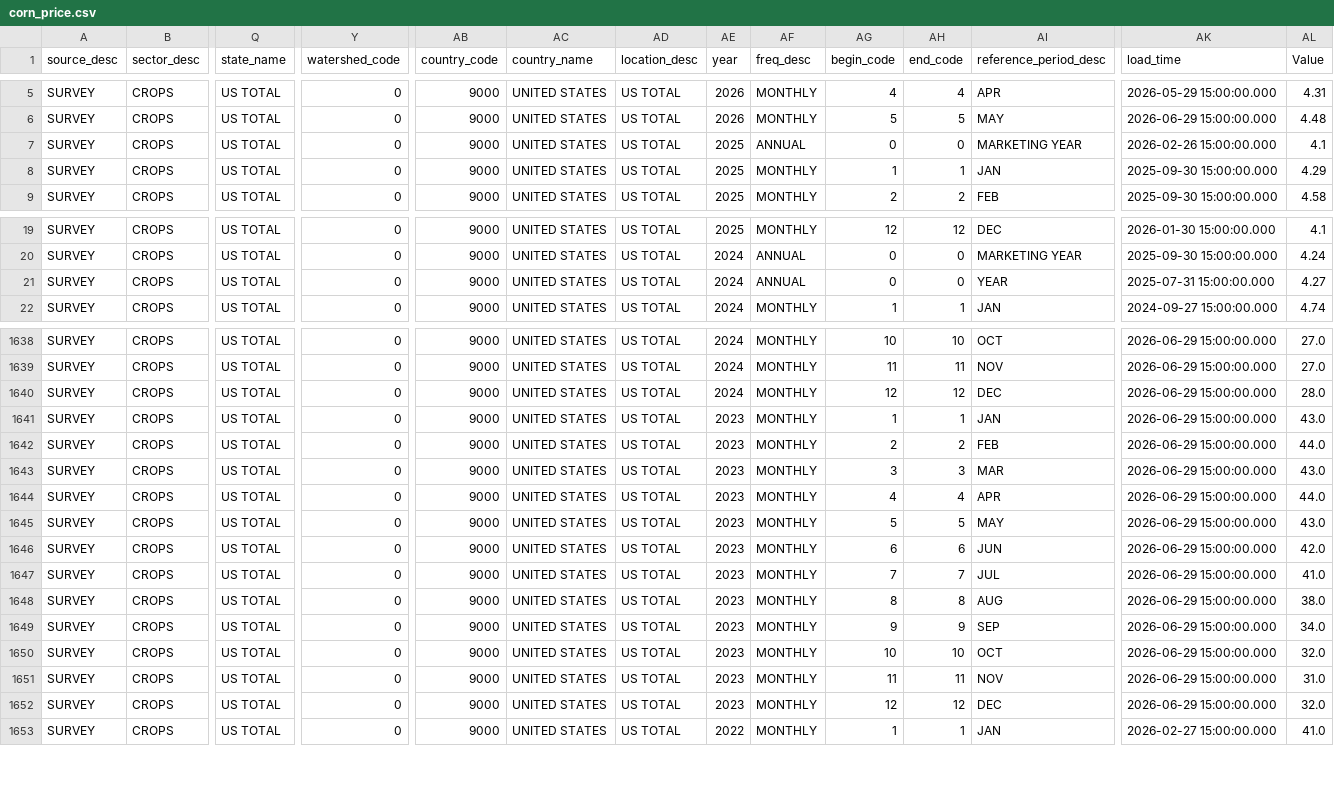
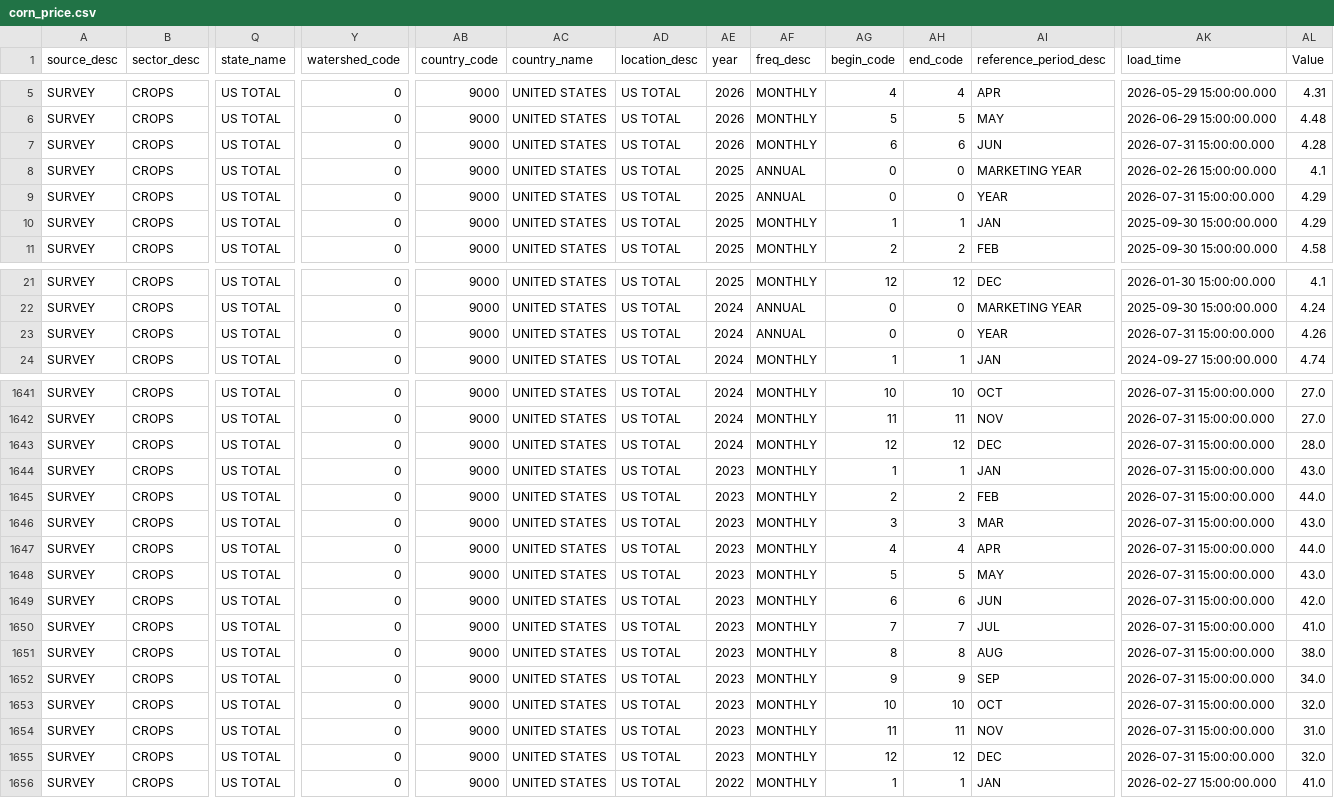
Before and after one commit to Chrisguo2000/global-agri-data-monitor, a CSV file: data/raw/corn_price.csv, drawn as a sheet; only a part is shown, gaps mark what is left out; addresses are those after the commit; rows hold the shown columns only; the diff covers the shown part only; the diff names each change by its address in the sheet, - before the commit and + after, or states it on an @@ line.

```diff
--- a/data/raw/corn_price.csv
+++ b/data/raw/corn_price.csv
+row 7: SURVEY | CROPS | US TOTAL | 0 | 9000 | UNITED STATES | US TOTAL | 2026 | MONTHLY | 6 | 6 | JUN | 2026-07-31 15:00:00.000 | 4.28
+row 9: SURVEY | CROPS | US TOTAL | 0 | 9000 | UNITED STATES | US TOTAL | 2025 | ANNUAL | 0 | 0 | YEAR | 2026-07-31 15:00:00.000 | 4.29
-AK23 (load_time): 2025-07-31 15:00:00.000
+AK23 (load_time): 2026-07-31 15:00:00.000
-AL23 (Value): 4.27
+AL23 (Value): 4.26
-AK1641:AK1655 (load_time): 2026-06-29 15:00:00.000
+AK1641:AK1655 (load_time): 2026-07-31 15:00:00.000
```
Also changed, not shown: 1 added row and 34 edited cells elsewhere in this file, data/raw/chickens_price.csv, data/raw/eggs_price.csv, 9 other files.
